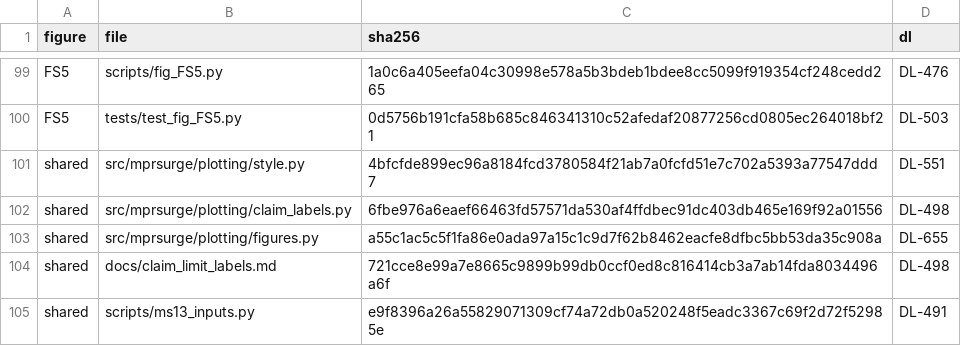
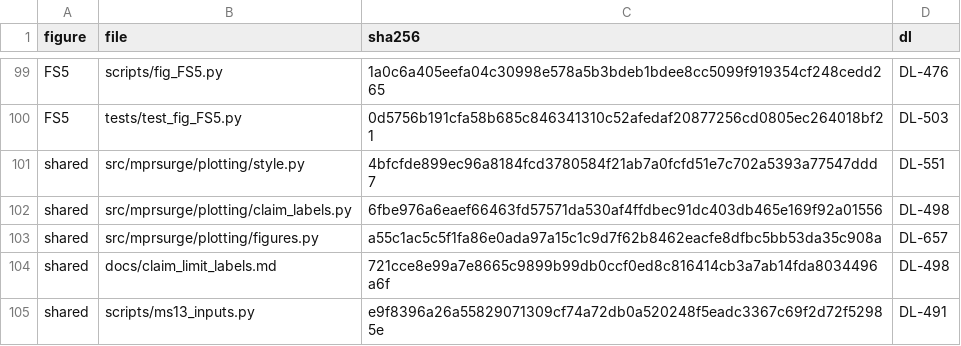
Before and after one commit to danielvoldman/mpr-gamma-surge, a CSV file: docs/ms13_figure_manifest.csv, drawn as a sheet; only a part is shown, gaps mark what is left out.

```diff
--- a/docs/ms13_figure_manifest.csv
+++ b/docs/ms13_figure_manifest.csv
@@ -102,3 +102,3 @@ shared,src/mprsurge/plotting/style.py,4bfcfde899ec96a8184fcd3780584f21ab7a0fcfd5
 shared,src/mprsurge/plotting/claim_labels.py,6fbe976a6eaef66463fd57571da530af4ffdbec91dc403db465e169f92a01556,DL-498
-shared,src/mprsurge/plotting/figures.py,a55c1ac5c5f1fa86e0ada97a15c1c9d7f62b8462eacfe8dfbc5bb53da35c908a,DL-655
+shared,src/mprsurge/plotting/figures.py,a55c1ac5c5f1fa86e0ada97a15c1c9d7f62b8462eacfe8dfbc5bb53da35c908a,DL-657
 shared,docs/claim_limit_labels.md,721cce8e99a7e8665c9899b99db0ccf0ed8c816414cb3a7ab14fda8034496a6f,DL-498
```
Also changed, not shown: 3 other files.
